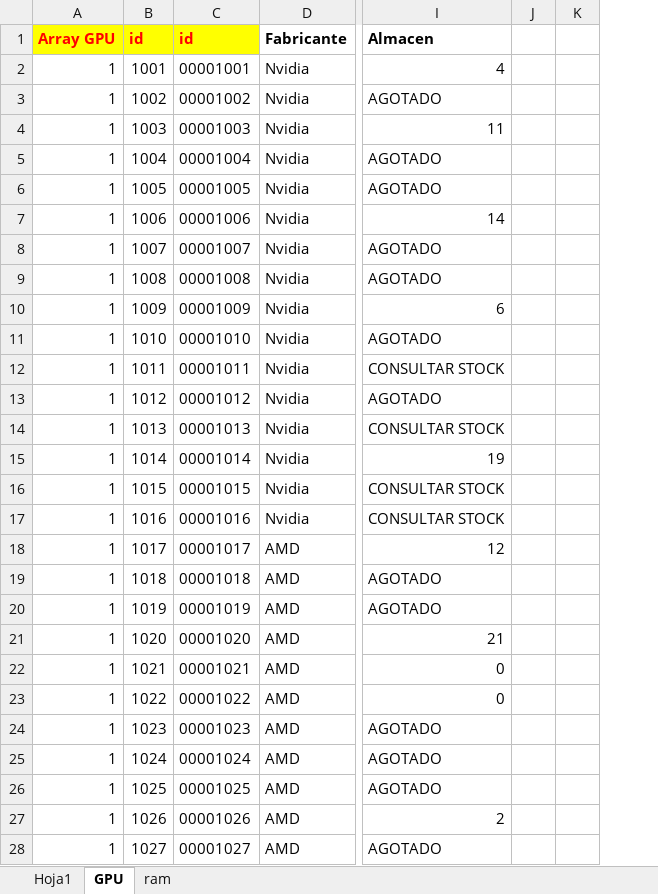
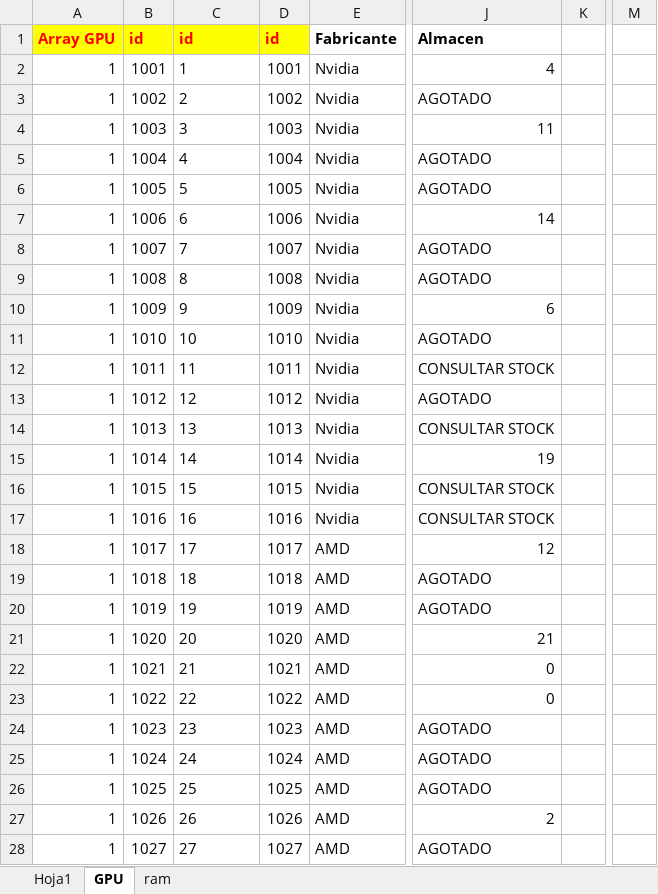
Before and after one commit to pitziro/viziostore, an Excel workbook: src/myjson/ejemploexcel.xlsx, sheet GPU, drawn as a sheet; only a part is shown, gaps mark what is left out; values as stored, in another font and other column widths than the file's, no borders; removed rows and columns are numbered as before the commit, all else as after; the diff covers the shown part only; the diff names each change by its address in the sheet, - before the commit and + after, or states it on an @@ line.

```diff
--- a/src/myjson/ejemploexcel.xlsx (sheet GPU)
+++ b/src/myjson/ejemploexcel.xlsx (sheet GPU)
+column D (id), rows 2-28: 1001 | 1002 | 1003 | 1004 | 1005 | 1006 | 1007 | 1008 | 1009 | 1010 | 1011 | 1012 | 1013 | 1014 | 1015 | 1016 | 1017 | 1018 | 1019 | 1020 | 1021 | 1022 | 1023 | 1024 | 1025 | 1026 | 1027
-column J, empty
+column M, empty
-C2 (id): 00001001
+C2 (id): 1
-C3 (id): 00001002
+C3 (id): 2
-C4 (id): 00001003
+C4 (id): 3
-C5 (id): 00001004
+C5 (id): 4
-C6 (id): 00001005
+C6 (id): 5
-C7 (id): 00001006
+C7 (id): 6
-C8 (id): 00001007
+C8 (id): 7
-C9 (id): 00001008
+C9 (id): 8
-C10 (id): 00001009
+C10 (id): 9
-C11 (id): 00001010
+C11 (id): 10
-C12 (id): 00001011
+C12 (id): 11
-C13 (id): 00001012
+C13 (id): 12
-C14 (id): 00001013
+C14 (id): 13
-C15 (id): 00001014
+C15 (id): 14
-C16 (id): 00001015
+C16 (id): 15
-C17 (id): 00001016
+C17 (id): 16
-C18 (id): 00001017
+C18 (id): 17
-C19 (id): 00001018
+C19 (id): 18
-C20 (id): 00001019
+C20 (id): 19
-C21 (id): 00001020
+C21 (id): 20
-C22 (id): 00001021
+C22 (id): 21
-C23 (id): 00001022
+C23 (id): 22
-C24 (id): 00001023
+C24 (id): 23
-C25 (id): 00001024
+C25 (id): 24
-C26 (id): 00001025
+C26 (id): 25
-C27 (id): 00001026
+C27 (id): 26
-C28 (id): 00001027
+C28 (id): 27
```
Also changed, not shown: 8 edited cells elsewhere in this sheet, 26 other files.
